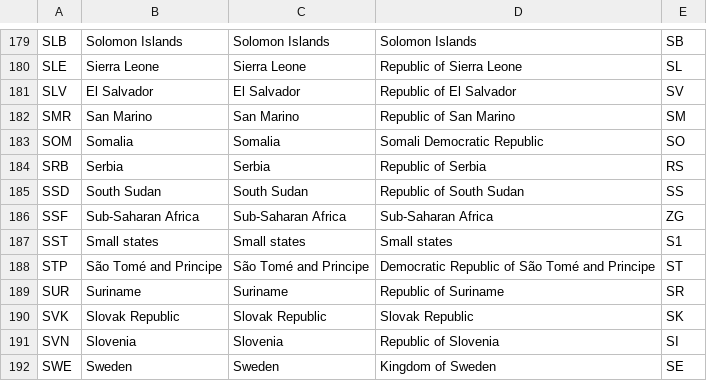
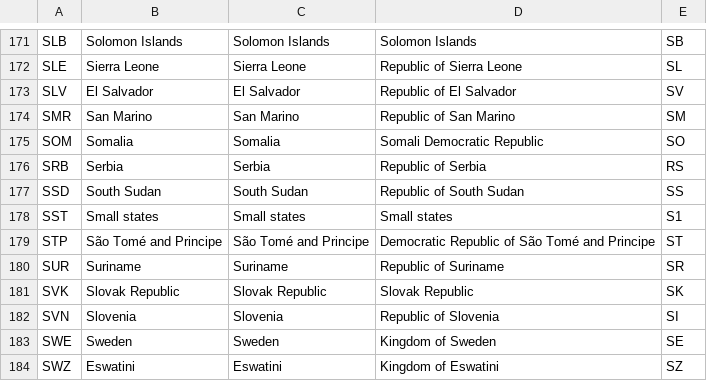
Before and after one commit to JosefinaAureaAmaro/00_Project_Python_DataAnalysis, a CSV file: WDI_Country_Code_and_Names.csv, drawn as a sheet; only a part is shown, gaps mark what is left out; the shorter side is filled out with more unchanged rows; the diff covers the shown part only.

```diff
--- a/WDI_Country_Code_and_Names.csv
+++ b/WDI_Country_Code_and_Names.csv
@@ -185,3 +177,2 @@ SRB,Serbia,Serbia,Republic of Serbia,RS
 SSD,South Sudan,South Sudan,Republic of South Sudan,SS
-SSF,Sub-Saharan Africa,Sub-Saharan Africa,Sub-Saharan Africa,ZG
 SST,Small states,Small states,Small states,S1
```
Also changed, not shown: 8 removed rows elsewhere in this file, 1 other file.
